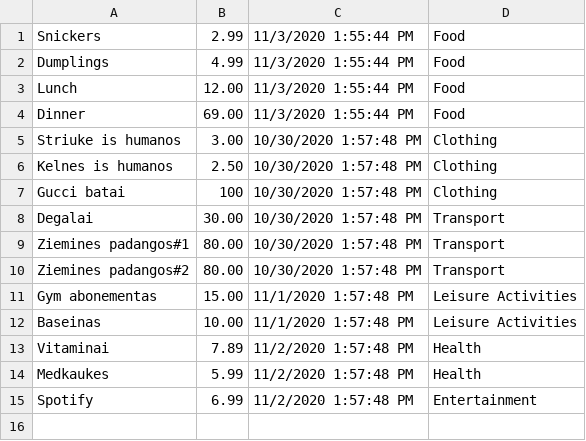
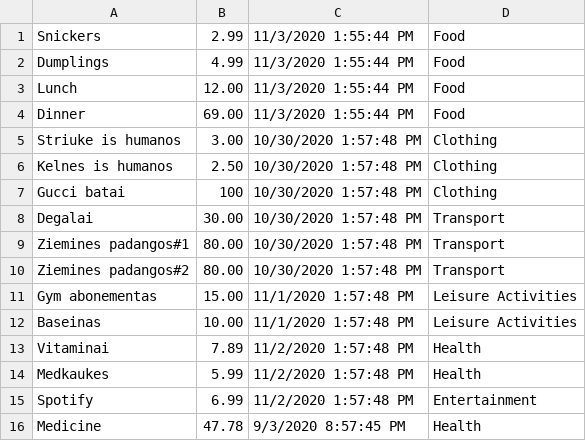
Before and after one commit to IgnasB0/Smart-Saver, a CSV file: Smart Saver/ExpenseDB.csv, drawn as a sheet; the diff names each change by its address in the sheet, - before the commit and + after, or states it on an @@ line.

Commit message:
Chart working, expense, income amount maximum value

```diff
--- a/Smart Saver/ExpenseDB.csv
+++ b/Smart Saver/ExpenseDB.csv
+row 16: Medicine | 47.78 | 9/3/2020 8:57:45 PM | Health
```
Also changed, not shown: 21 other files.
